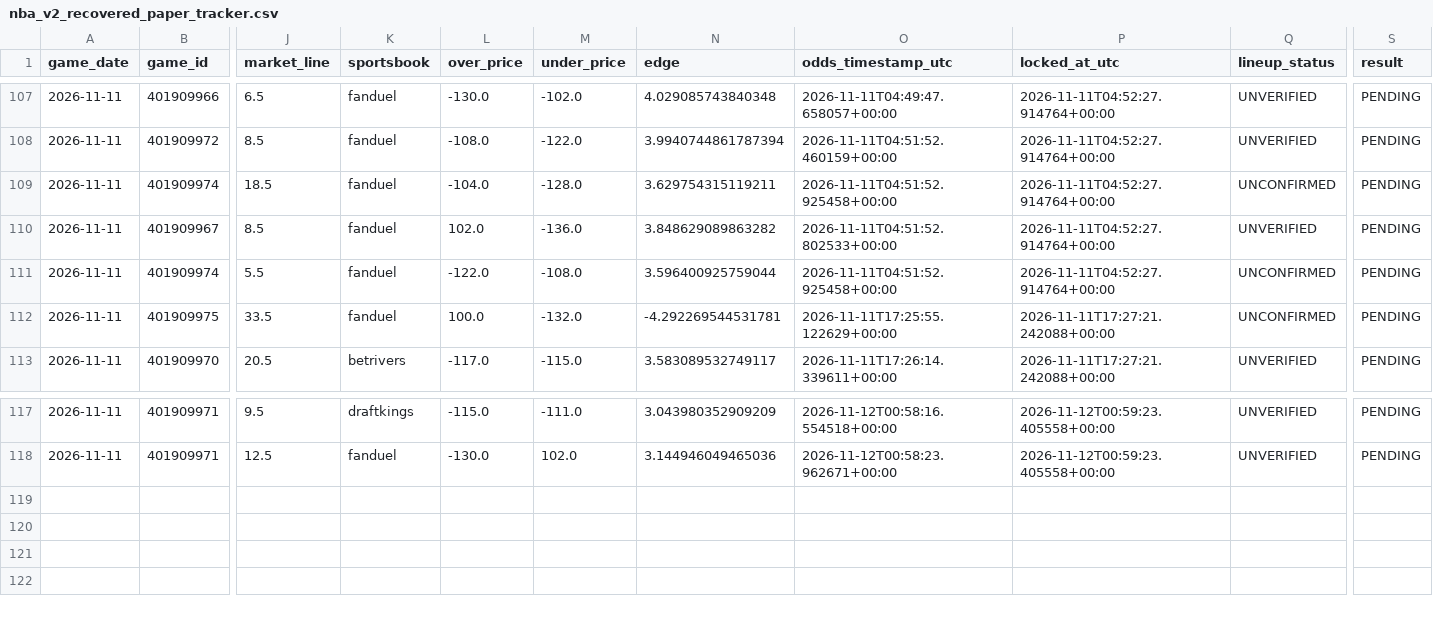
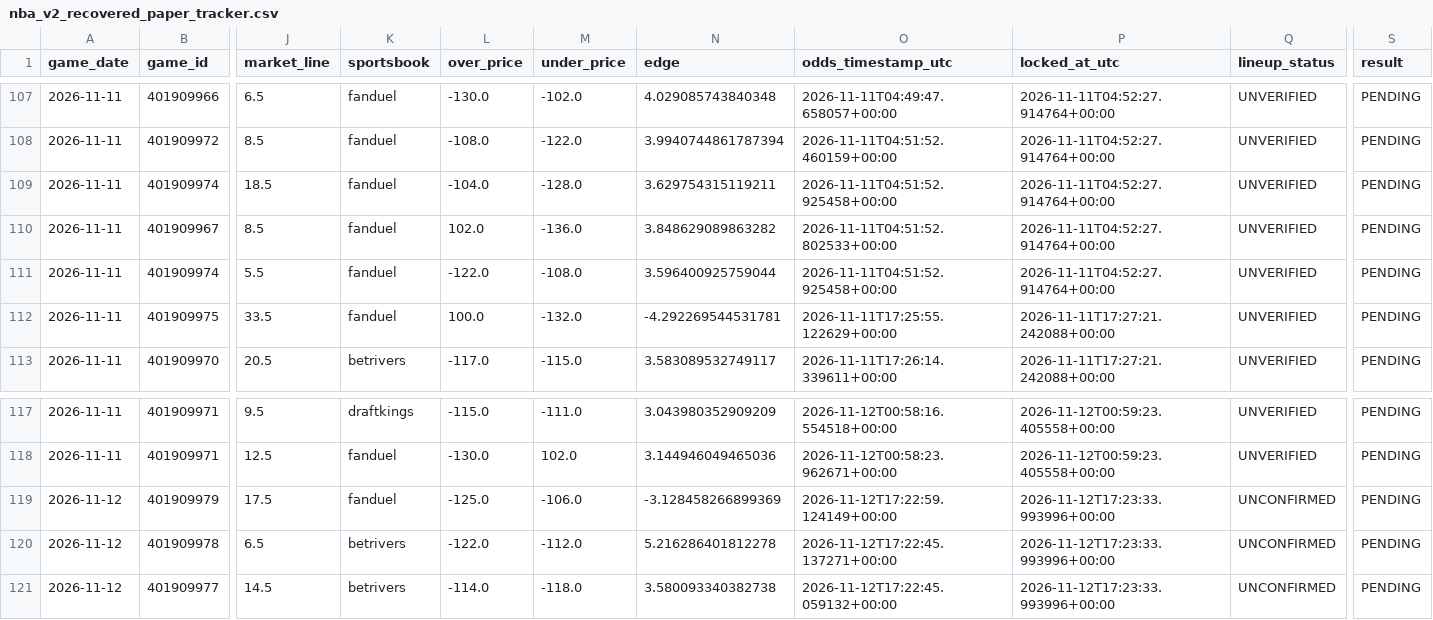
Before and after one commit to easymoneyschulz/sports-betting-command-center, a CSV file: public_data/nba_v2_recovered_paper_tracker.csv, drawn as a sheet; only a part is shown, gaps mark what is left out; rows hold the shown columns only; the diff names each change by its address in the sheet, - before the commit and + after, or states it on an @@ line.

```diff
--- a/public_data/nba_v2_recovered_paper_tracker.csv
+++ b/public_data/nba_v2_recovered_paper_tracker.csv
-Q109 (lineup_status): UNCONFIRMED
+Q109 (lineup_status): UNVERIFIED
-Q111:Q112 (lineup_status): UNCONFIRMED
+Q111:Q112 (lineup_status): UNVERIFIED
+row 119: 2026-11-12 | 401909979 | 17.5 | fanduel | -125.0 | -106.0 | -3.128458266899369 | 2026-11-12T17:22:59.124149+00:00 | 2026-11-12T17:23:33.993996+00:00 | UNCONFIRMED | PENDING
+row 120: 2026-11-12 | 401909978 | 6.5 | betrivers | -122.0 | -112.0 | 5.216286401812278 | 2026-11-12T17:22:45.137271+00:00 | 2026-11-12T17:23:33.993996+00:00 | UNCONFIRMED | PENDING
+row 121: 2026-11-12 | 401909977 | 14.5 | betrivers | -114.0 | -118.0 | 3.580093340382738 | 2026-11-12T17:22:45.059132+00:00 | 2026-11-12T17:23:33.993996+00:00 | UNCONFIRMED | PENDING
```
Also changed, not shown: public_data/nba_v2_recovered_paper_predictions.csv, public_data/nba_v2_recovered_prop_comparison.csv, 1 other file.
